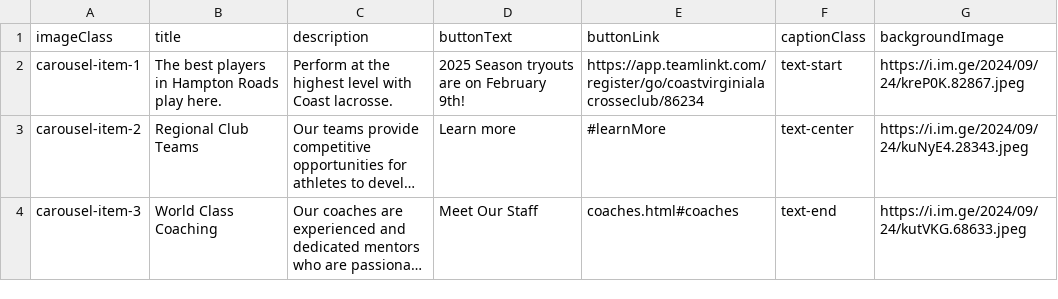
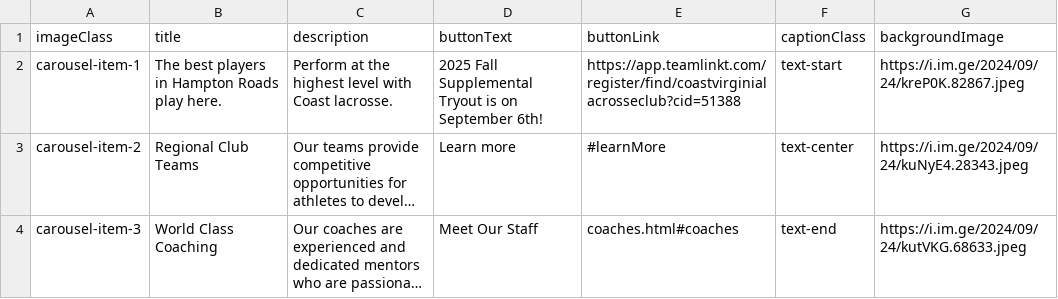
Before and after one commit to coastva/coast-va, a CSV file: assets/data/carousel.csv, drawn as a sheet; long unchanged cells end in …; the diff names each change by its address in the sheet, - before the commit and + after, or states it on an @@ line.

Commit message:
Update carousel.csv from Google Sheets

```diff
--- a/assets/data/carousel.csv
+++ b/assets/data/carousel.csv
-D2 (buttonText): 2025 Season tryouts are on February 9th!
+D2 (buttonText): 2025 Fall Supplemental Tryout is on September 6th!
-E2 (buttonLink): https://app.teamlinkt.com/register/go/coastvirginialacrosseclub/86234
+E2 (buttonLink): https://app.teamlinkt.com/register/find/coastvirginialacrosseclub?cid=51388
```
